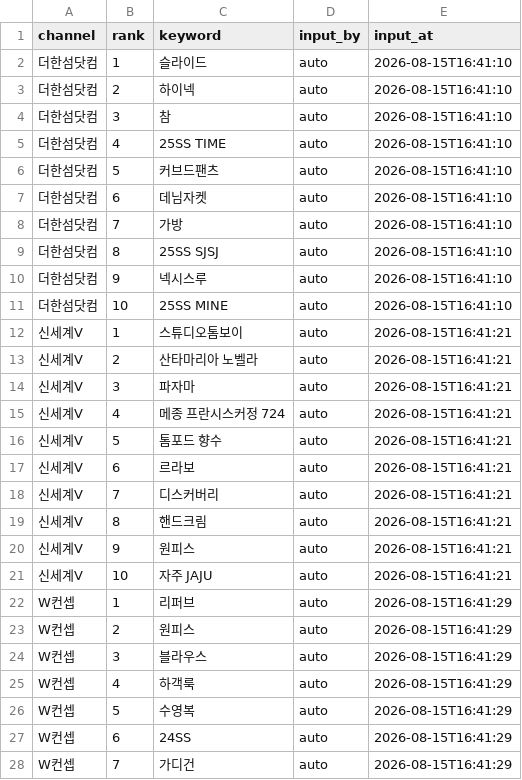
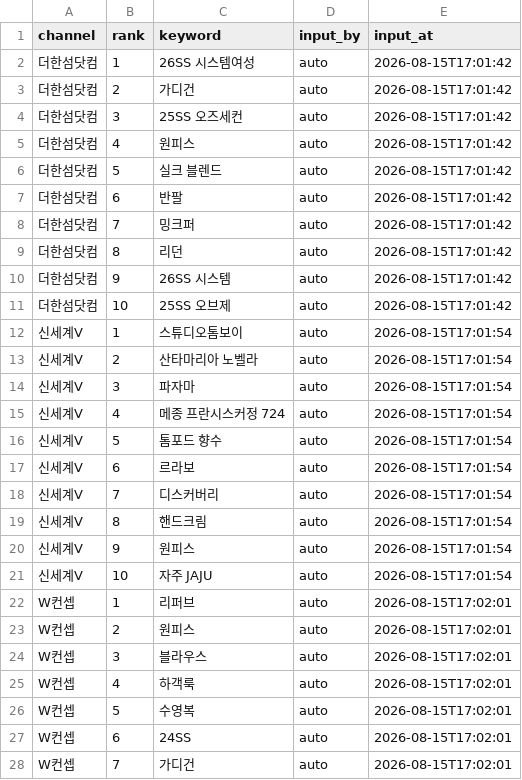
Before and after one commit to performanceteam12-sketch/babathe-trend-dashboard, a CSV file: data/app_search/2026-08-15.csv, drawn as a sheet; only a part is shown; the diff covers the shown part only.

```diff
--- a/data/app_search/2026-08-15.csv
+++ b/data/app_search/2026-08-15.csv
@@ -1,28 +1,28 @@
 channel,rank,keyword,input_by,input_at
-더한섬닷컴,1,슬라이드,auto,2026-08-15T16:41:10
-더한섬닷컴,2,하이넥,auto,2026-08-15T16:41:10
-더한섬닷컴,3,참,auto,2026-08-15T16:41:10
-더한섬닷컴,4,25SS TIME,auto,2026-08-15T16:41:10
-더한섬닷컴,5,커브드팬츠,auto,2026-08-15T16:41:10
-더한섬닷컴,6,데님자켓,auto,2026-08-15T16:41:10
-더한섬닷컴,7,가방,auto,2026-08-15T16:41:10
-더한섬닷컴,8,25SS SJSJ,auto,2026-08-15T16:41:10
-더한섬닷컴,9,넥시스루,auto,2026-08-15T16:41:10
-더한섬닷컴,10,25SS MINE,auto,2026-08-15T16:41:10
-신세계V,1,스튜디오톰보이,auto,2026-08-15T16:41:21
-신세계V,2,산타마리아 노벨라,auto,2026-08-15T16:41:21
-신세계V,3,파자마,auto,2026-08-15T16:41:21
-신세계V,4,메종 프란시스커정 724,auto,2026-08-15T16:41:21
-신세계V,5,톰포드 향수,auto,2026-08-15T16:41:21
-신세계V,6,르라보,auto,2026-08-15T16:41:21
-신세계V,7,디스커버리,auto,2026-08-15T16:41:21
-신세계V,8,핸드크림,auto,2026-08-15T16:41:21
-신세계V,9,원피스,auto,2026-08-15T16:41:21
-신세계V,10,자주 JAJU,auto,2026-08-15T16:41:21
-W컨셉,1,리퍼브,auto,2026-08-15T16:41:29
-W컨셉,2,원피스,auto,2026-08-15T16:41:29
-W컨셉,3,블라우스,auto,2026-08-15T16:41:29
-W컨셉,4,하객룩,auto,2026-08-15T16:41:29
-W컨셉,5,수영복,auto,2026-08-15T16:41:29
-W컨셉,6,24SS,auto,2026-08-15T16:41:29
-W컨셉,7,가디건,auto,2026-08-15T16:41:29
+더한섬닷컴,1,26SS 시스템여성,auto,2026-08-15T17:01:42
+더한섬닷컴,2,가디건,auto,2026-08-15T17:01:42
+더한섬닷컴,3,25SS 오즈세컨,auto,2026-08-15T17:01:42
+더한섬닷컴,4,원피스,auto,2026-08-15T17:01:42
+더한섬닷컴,5,실크 블렌드,auto,2026-08-15T17:01:42
+더한섬닷컴,6,반팔,auto,2026-08-15T17:01:42
+더한섬닷컴,7,밍크퍼,auto,2026-08-15T17:01:42
+더한섬닷컴,8,리던,auto,2026-08-15T17:01:42
+더한섬닷컴,9,26SS 시스템,auto,2026-08-15T17:01:42
+더한섬닷컴,10,25SS 오브제,auto,2026-08-15T17:01:42
+신세계V,1,스튜디오톰보이,auto,2026-08-15T17:01:54
+신세계V,2,산타마리아 노벨라,auto,2026-08-15T17:01:54
+신세계V,3,파자마,auto,2026-08-15T17:01:54
+신세계V,4,메종 프란시스커정 724,auto,2026-08-15T17:01:54
+신세계V,5,톰포드 향수,auto,2026-08-15T17:01:54
+신세계V,6,르라보,auto,2026-08-15T17:01:54
+신세계V,7,디스커버리,auto,2026-08-15T17:01:54
+신세계V,8,핸드크림,auto,2026-08-15T17:01:54
+신세계V,9,원피스,auto,2026-08-15T17:01:54
+신세계V,10,자주 JAJU,auto,2026-08-15T17:01:54
+W컨셉,1,리퍼브,auto,2026-08-15T17:02:01
+W컨셉,2,원피스,auto,2026-08-15T17:02:01
+W컨셉,3,블라우스,auto,2026-08-15T17:02:01
+W컨셉,4,하객룩,auto,2026-08-15T17:02:01
+W컨셉,5,수영복,auto,2026-08-15T17:02:01
+W컨셉,6,24SS,auto,2026-08-15T17:02:01
+W컨셉,7,가디건,auto,2026-08-15T17:02:01
```
Also changed, not shown: 13 edited cells elsewhere in this file.
